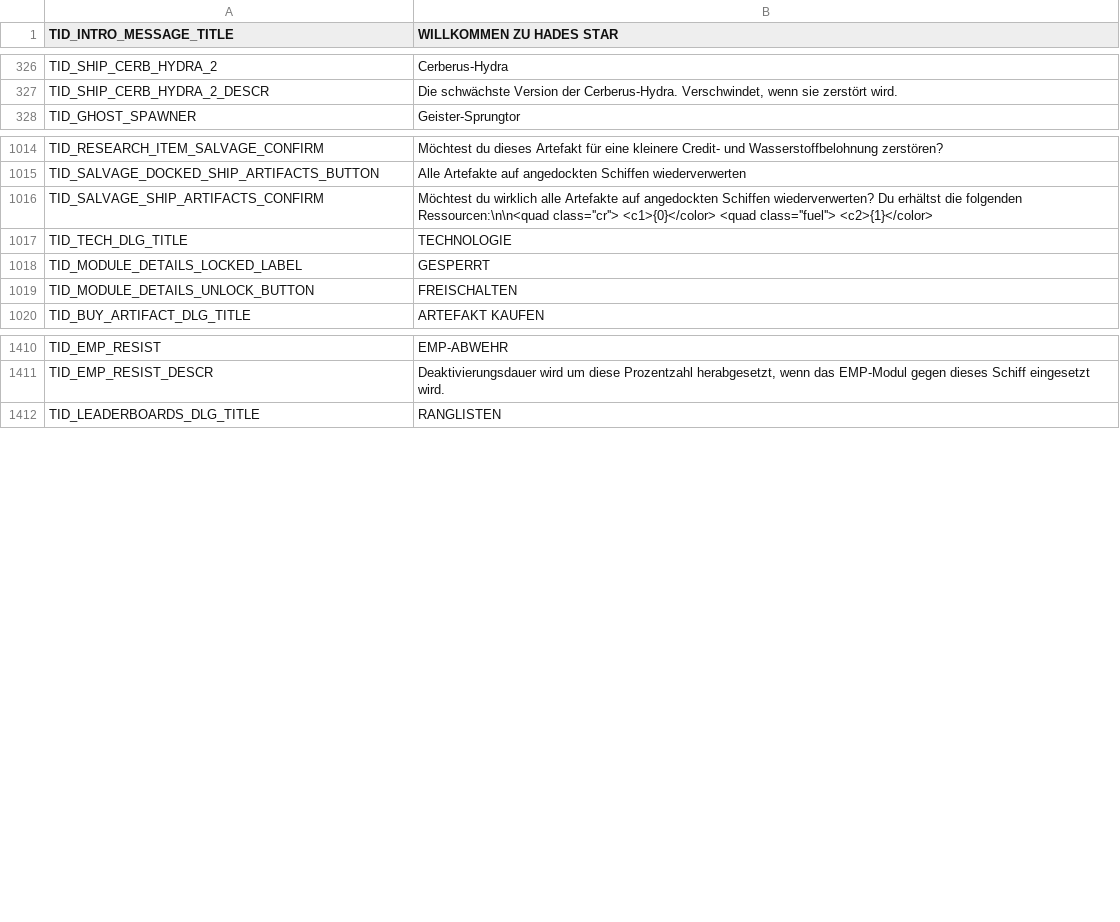
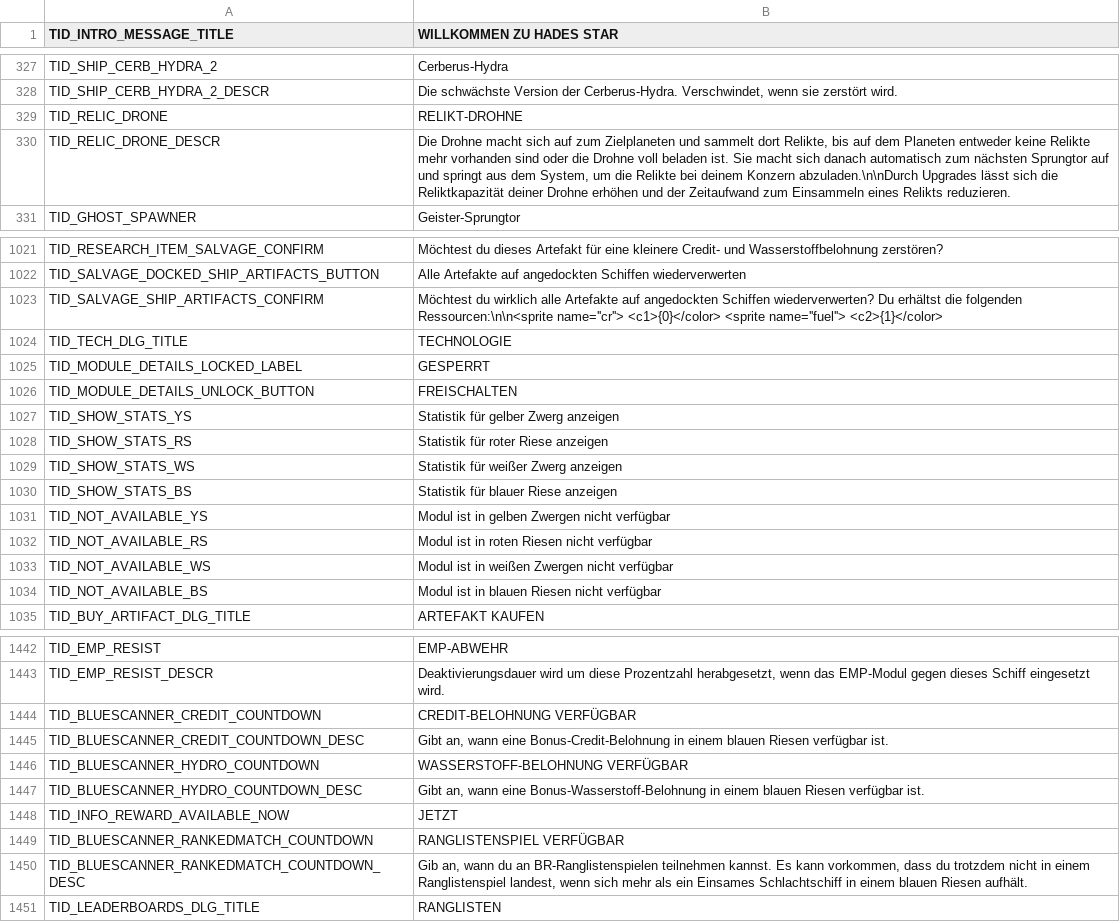
Before and after one commit to userXinos/HadesSpace, a CSV file: generateGameData/rawData/loc_strings/loc_strings_de.csv, drawn as a sheet; only a part is shown, gaps mark what is left out; the diff covers the shown part only.

```diff
--- a/generateGameData/rawData/loc_strings/loc_strings_de.csv
+++ b/generateGameData/rawData/loc_strings/loc_strings_de.csv
@@ -327,2 +328,4 @@
 "TID_SHIP_CERB_HYDRA_2_DESCR","Die schwächste Version der Cerberus-Hydra. Verschwindet, wenn sie zerstört wird."
+"TID_RELIC_DRONE","RELIKT-DROHNE"
+"TID_RELIC_DRONE_DESCR","Die Drohne macht sich auf zum Zielplaneten und sammelt dort Relikte, bis auf dem Planeten entweder keine Relikte mehr vorhanden sind oder die Drohne voll beladen ist. Sie macht sich danach automatisch zum nächsten Sprungtor auf und springt aus dem System, um die Relikte bei deinem Konzern abzuladen.\n\nDurch Upgrades lässt sich die Reliktkapazität deiner Drohne erhöhen und der Zeitaufwand zum Einsammeln eines Relikts reduzieren."
 "TID_GHOST_SPAWNER","Geister-Sprungtor"
@@ -1015,3 +1022,3 @@
 "TID_SALVAGE_DOCKED_SHIP_ARTIFACTS_BUTTON","Alle Artefakte auf angedockten Schiffen wiederverwerten"
-"TID_SALVAGE_SHIP_ARTIFACTS_CONFIRM","Möchtest du wirklich alle Artefakte auf angedockten Schiffen wiederverwerten? Du erhältst die folgenden Ressourcen:\n\n<quad class=''cr''> <c1>{0}</color>    <quad class=''fuel''> <c2>{1}</color>"
+"TID_SALVAGE_SHIP_ARTIFACTS_CONFIRM","Möchtest du wirklich alle Artefakte auf angedockten Schiffen wiederverwerten? Du erhältst die folgenden Ressourcen:\n\n<sprite name=''cr''> <c1>{0}</color>    <sprite name=''fuel''> <c2>{1}</color>"
 "TID_TECH_DLG_TITLE","TECHNOLOGIE"
@@ -1019,2 +1026,10 @@
 "TID_MODULE_DETAILS_UNLOCK_BUTTON","FREISCHALTEN"
+"TID_SHOW_STATS_YS","Statistik für gelber Zwerg anzeigen"
+"TID_SHOW_STATS_RS","Statistik für roter Riese anzeigen"
+"TID_SHOW_STATS_WS","Statistik für weißer Zwerg anzeigen"
+"TID_SHOW_STATS_BS","Statistik für blauer Riese anzeigen"
+"TID_NOT_AVAILABLE_YS","Modul ist in gelben Zwergen nicht verfügbar"
+"TID_NOT_AVAILABLE_RS","Modul ist in roten Riesen nicht verfügbar"
+"TID_NOT_AVAILABLE_WS","Modul ist in weißen Zwergen nicht verfügbar"
+"TID_NOT_AVAILABLE_BS","Modul ist in blauen Riesen nicht verfügbar"
 "TID_BUY_ARTIFACT_DLG_TITLE","ARTEFAKT KAUFEN"
@@ -1411,2 +1443,9 @@
 "TID_EMP_RESIST_DESCR","Deaktivierungsdauer wird um diese Prozentzahl herabgesetzt, wenn das EMP-Modul gegen dieses Schiff eingesetzt wird."
+"TID_BLUESCANNER_CREDIT_COUNTDOWN","CREDIT-BELOHNUNG VERFÜGBAR"
+"TID_BLUESCANNER_CREDIT_COUNTDOWN_DESC","Gibt an, wann eine Bonus-Credit-Belohnung in einem blauen Riesen verfügbar ist."
+"TID_BLUESCANNER_HYDRO_COUNTDOWN","WASSERSTOFF-BELOHNUNG VERFÜGBAR"
+"TID_BLUESCANNER_HYDRO_COUNTDOWN_DESC","Gibt an, wann eine Bonus-Wasserstoff-Belohnung in einem blauen Riesen verfügbar ist."
+"TID_INFO_REWARD_AVAILABLE_NOW","JETZT"
+"TID_BLUESCANNER_RANKEDMATCH_COUNTDOWN","RANGLISTENSPIEL VERFÜGBAR"
+"TID_BLUESCANNER_RANKEDMATCH_COUNTDOWN_DESC","Gib an, wann du an BR-Ranglistenspielen teilnehmen kannst. Es kann vorkommen, dass du trotzdem nicht in einem Ranglistenspiel landest, wenn sich mehr als ein Einsames Schlachtschiff in einem blauen Riesen aufhält."
 "TID_LEADERBOARDS_DLG_TITLE","RANGLISTEN"
```
Also changed, not shown: 25 added rows and 36 edited cells elsewhere in this file, generateGameData/rawData/loc_strings/loc_strings_es.csv, generateGameData/rawData/loc_strings/loc_strings_fr.csv, 20 other files.
